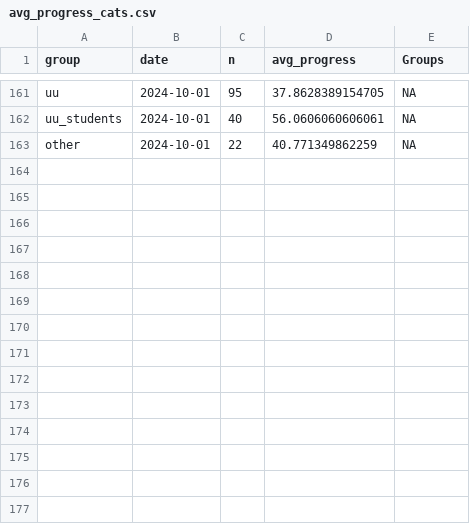
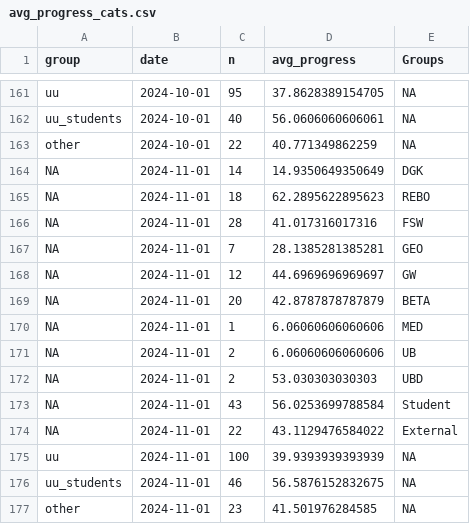
Before and after one commit to UtrechtUniversity/PBfR_stats, a CSV file: data/processed/avg_progress_cats.csv, drawn as a sheet; only a part is shown, gaps mark what is left out; the diff names each change by its address in the sheet, - before the commit and + after, or states it on an @@ line.

```diff
--- a/data/processed/avg_progress_cats.csv
+++ b/data/processed/avg_progress_cats.csv
+row 164: NA | 2024-11-01 | 14 | 14.9350649350649 | DGK
+row 165: NA | 2024-11-01 | 18 | 62.2895622895623 | REBO
+row 166: NA | 2024-11-01 | 28 | 41.017316017316 | FSW
+row 167: NA | 2024-11-01 | 7 | 28.1385281385281 | GEO
+row 168: NA | 2024-11-01 | 12 | 44.6969696969697 | GW
+row 169: NA | 2024-11-01 | 20 | 42.8787878787879 | BETA
+row 170: NA | 2024-11-01 | 1 | 6.06060606060606 | MED
+row 171: NA | 2024-11-01 | 2 | 6.06060606060606 | UB
+row 172: NA | 2024-11-01 | 2 | 53.030303030303 | UBD
+row 173: NA | 2024-11-01 | 43 | 56.0253699788584 | Student
+row 174: NA | 2024-11-01 | 22 | 43.1129476584022 | External
+row 175: uu | 2024-11-01 | 100 | 39.9393939393939 | NA
+row 176: uu_students | 2024-11-01 | 46 | 56.5876152832675 | NA
+row 177: other | 2024-11-01 | 23 | 41.501976284585 | NA
```
Also changed, not shown: data/processed/nr_participants.csv, data/processed/quizscores.csv, 1 other file.
